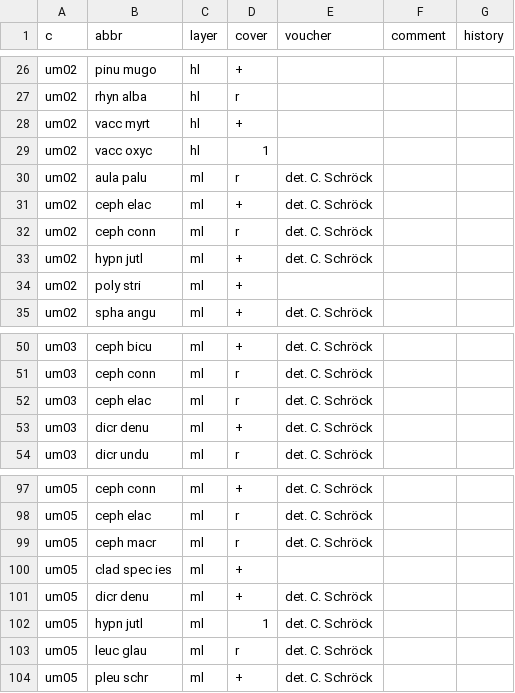
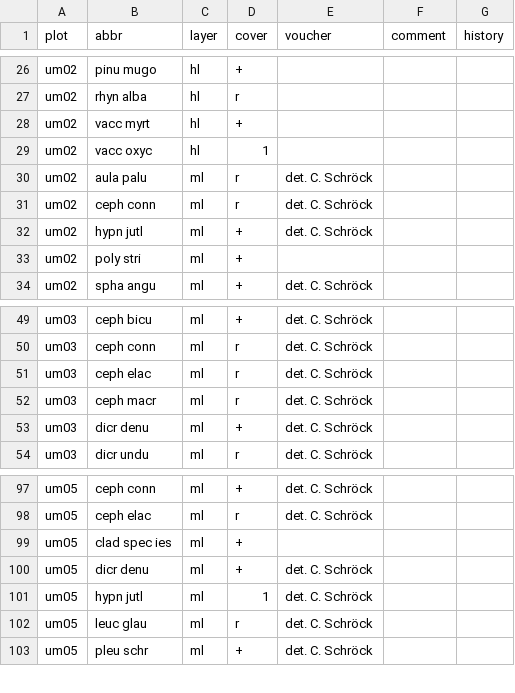
Before and after one commit to albinblaschka/vegsoup-data, a CSV file: ursprunger moor dta/species.csv, drawn as a sheet; only a part is shown, gaps mark what is left out; removed rows and columns are numbered as before the commit, all else as after; the diff names each change by its address in the sheet, - before the commit and + after, or states it on an @@ line.

```diff
--- a/ursprunger moor dta/species.csv
+++ b/ursprunger moor dta/species.csv
-A1: c
+A1: plot
-row 31: um02 | ceph elac | ml | + | det. C. Schröck
+row 52: um03 | ceph macr | ml | r | det. C. Schröck
-row 99: um05 | ceph macr | ml | r | det. C. Schröck
```
Also changed, not shown: 2 other files.
